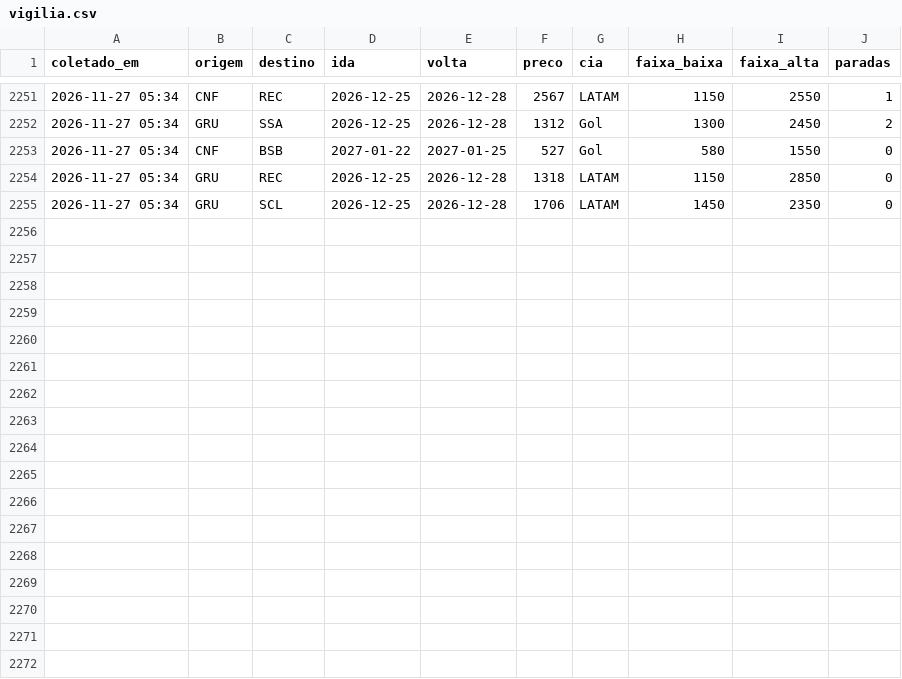
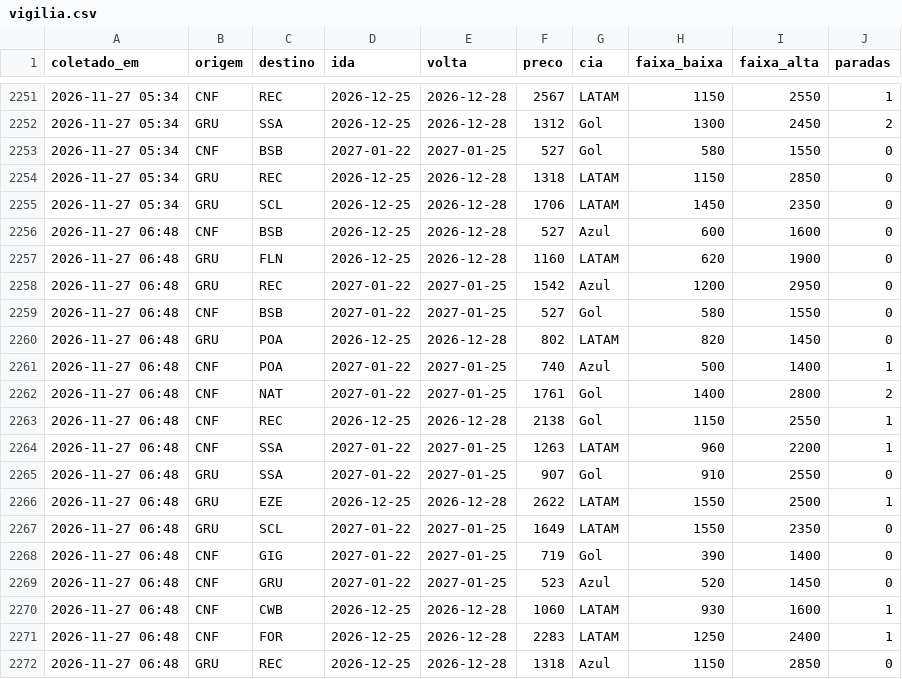
Before and after one commit to fernandogxdesouza-collab/radar-passagens, a CSV file: dados/vigilia.csv, drawn as a sheet; only a part is shown, gaps mark what is left out; the diff names each change by its address in the sheet, - before the commit and + after, or states it on an @@ line.

```diff
--- a/dados/vigilia.csv
+++ b/dados/vigilia.csv
+row 2256: 2026-11-27 06:48 | CNF | BSB | 2026-12-25 | 2026-12-28 | 527 | Azul | 600 | 1600 | 0
+row 2257: 2026-11-27 06:48 | GRU | FLN | 2026-12-25 | 2026-12-28 | 1160 | LATAM | 620 | 1900 | 0
+row 2258: 2026-11-27 06:48 | GRU | REC | 2027-01-22 | 2027-01-25 | 1542 | Azul | 1200 | 2950 | 0
+row 2259: 2026-11-27 06:48 | CNF | BSB | 2027-01-22 | 2027-01-25 | 527 | Gol | 580 | 1550 | 0
+row 2260: 2026-11-27 06:48 | GRU | POA | 2026-12-25 | 2026-12-28 | 802 | LATAM | 820 | 1450 | 0
+row 2261: 2026-11-27 06:48 | CNF | POA | 2027-01-22 | 2027-01-25 | 740 | Azul | 500 | 1400 | 1
+row 2262: 2026-11-27 06:48 | CNF | NAT | 2027-01-22 | 2027-01-25 | 1761 | Gol | 1400 | 2800 | 2
+row 2263: 2026-11-27 06:48 | CNF | REC | 2026-12-25 | 2026-12-28 | 2138 | Gol | 1150 | 2550 | 1
+row 2264: 2026-11-27 06:48 | CNF | SSA | 2027-01-22 | 2027-01-25 | 1263 | LATAM | 960 | 2200 | 1
+row 2265: 2026-11-27 06:48 | GRU | SSA | 2027-01-22 | 2027-01-25 | 907 | Gol | 910 | 2550 | 0
+row 2266: 2026-11-27 06:48 | GRU | EZE | 2026-12-25 | 2026-12-28 | 2622 | LATAM | 1550 | 2500 | 1
+row 2267: 2026-11-27 06:48 | GRU | SCL | 2027-01-22 | 2027-01-25 | 1649 | LATAM | 1550 | 2350 | 0
+row 2268: 2026-11-27 06:48 | CNF | GIG | 2027-01-22 | 2027-01-25 | 719 | Gol | 390 | 1400 | 0
+row 2269: 2026-11-27 06:48 | CNF | GRU | 2027-01-22 | 2027-01-25 | 523 | Azul | 520 | 1450 | 0
+row 2270: 2026-11-27 06:48 | CNF | CWB | 2026-12-25 | 2026-12-28 | 1060 | LATAM | 930 | 1600 | 1
+row 2271: 2026-11-27 06:48 | CNF | FOR | 2026-12-25 | 2026-12-28 | 2283 | LATAM | 1250 | 2400 | 1
+row 2272: 2026-11-27 06:48 | GRU | REC | 2026-12-25 | 2026-12-28 | 1318 | Azul | 1150 | 2850 | 0
```
Also changed, not shown: 1 other file.
